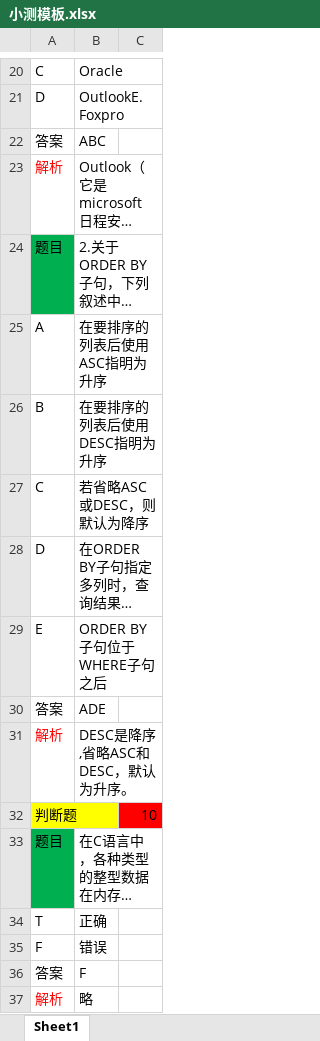
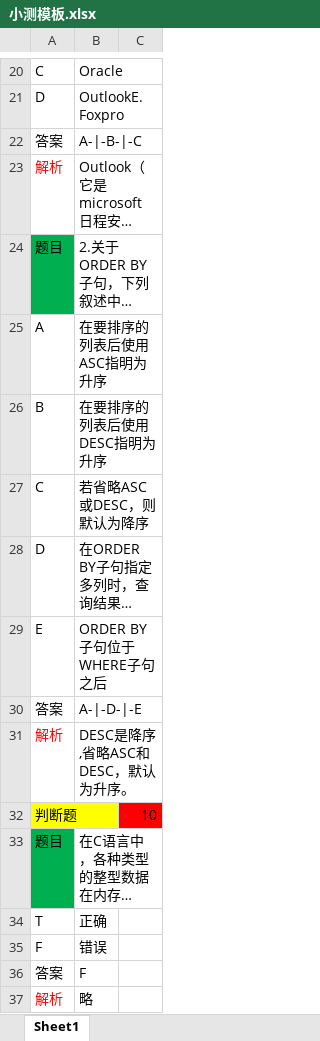
Before and after one commit to CecilJxSu/OnlineCourseFronten, an Excel workbook: src/main/webapp/static/staticWEB/小测模板.xlsx, sheet Sheet1, drawn as a sheet; only a part is shown, gaps mark what is left out; long unchanged cells end in …; values as stored, in another font and other column widths than the file's, no borders; the diff names each change by its address in the sheet, - before the commit and + after, or states it on an @@ line.

```diff
--- a/src/main/webapp/static/staticWEB/小测模板.xlsx (sheet Sheet1)
+++ b/src/main/webapp/static/staticWEB/小测模板.xlsx (sheet Sheet1)
-B22: ABC
+B22: A-|-B-|-C
-B30: ADE
+B30: A-|-D-|-E
```
Also changed, not shown: 7 other files.
